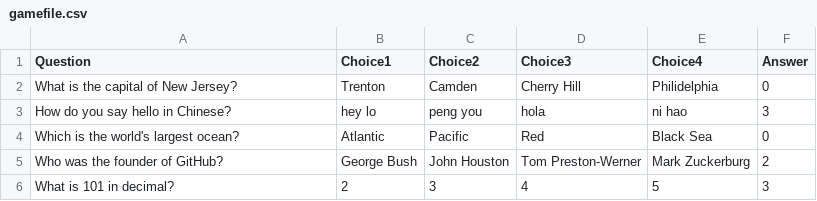
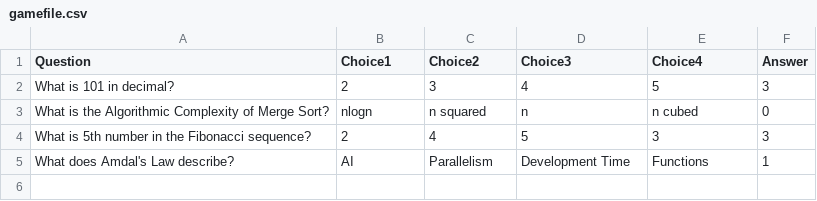
Before and after one commit to thomastai1666/ICS-Trivia, a CSV file: server/gamefile.csv, drawn as a sheet.

Commit message:
Update gamefile.csv

```diff
--- a/server/gamefile.csv
+++ b/server/gamefile.csv
@@ -1,6 +1,5 @@
 Question,Choice1,Choice2,Choice3,Choice4,Answer
-What is the capital of New Jersey?,Trenton,Camden,Cherry Hill,Philidelphia,0
-How do you say hello in Chinese?,hey lo,peng you,hola,ni hao,3
-Which is the world's largest ocean?,Atlantic,Pacific,Red,Black Sea,0
-Who was the founder of GitHub?,George Bush,John Houston,Tom Preston-Werner,Mark Zuckerburg,2
 What is 101 in decimal?,2,3,4,5,3
+What is the Algorithmic Complexity of Merge Sort?,nlogn,n squared,n,n cubed,0
+What is 5th number in the Fibonacci sequence?,2,4,5,3,3
+What does Amdal's Law describe?,AI,Parallelism,Development Time,Functions,1
```
